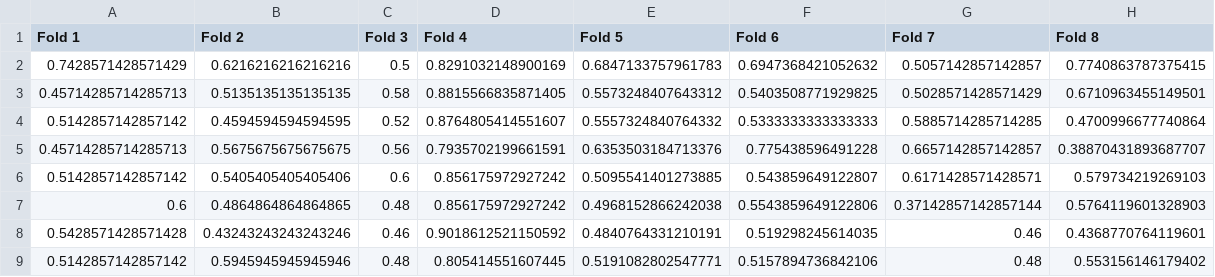
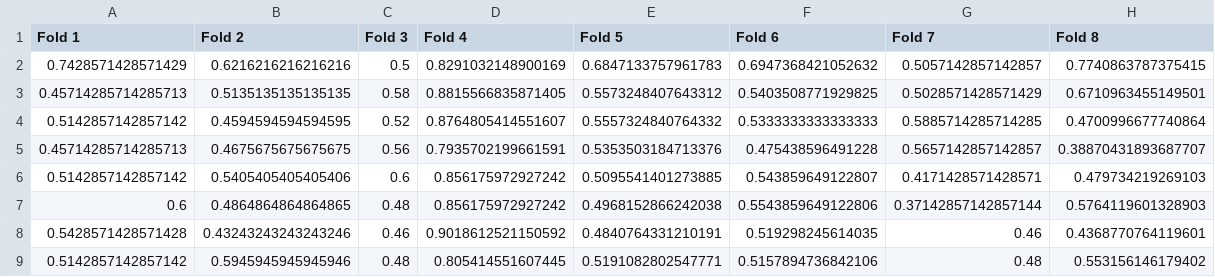
Before and after one commit to klarasan/master-thesis, a CSV file: results_datawindow/gru_datawindow.csv, drawn as a sheet.

```diff
--- a/results_datawindow/gru_datawindow.csv
+++ b/results_datawindow/gru_datawindow.csv
@@ -4,4 +4,4 @@ Fold 1,Fold 2,Fold 3,Fold 4,Fold 5,Fold 6,Fold 7,Fold 8
 0.5142857142857142,0.4594594594594595,0.52,0.8764805414551607,0.5557324840764332,0.5333333333333333,0.5885714285714285,0.4700996677740864
-0.45714285714285713,0.5675675675675675,0.56,0.7935702199661591,0.6353503184713376,0.775438596491228,0.6657142857142857,0.38870431893687707
-0.5142857142857142,0.5405405405405406,0.6,0.856175972927242,0.5095541401273885,0.543859649122807,0.6171428571428571,0.579734219269103
+0.45714285714285713,0.4675675675675675,0.56,0.7935702199661591,0.5353503184713376,0.475438596491228,0.5657142857142857,0.38870431893687707
+0.5142857142857142,0.5405405405405406,0.6,0.856175972927242,0.5095541401273885,0.543859649122807,0.4171428571428571,0.479734219269103
 0.6,0.4864864864864865,0.48,0.856175972927242,0.4968152866242038,0.5543859649122806,0.37142857142857144,0.5764119601328903
```
Also changed, not shown: 12 other files.
